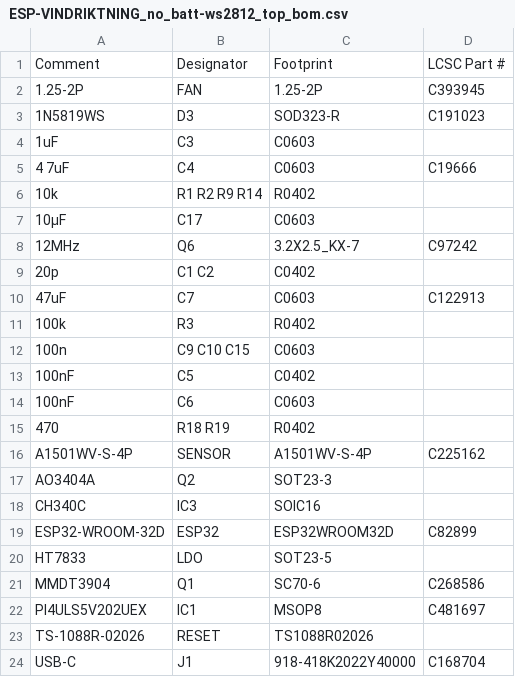
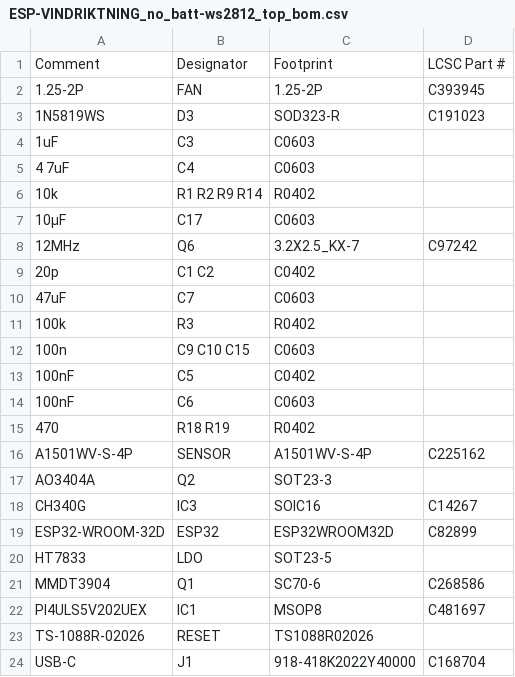
Before and after one commit to LaskaKit/ESP-Vindriktning, a CSV file: Production/ESP-VINDRIKTNING_no_batt-ws2812_top_bom.csv, drawn as a sheet.

```diff
--- a/Production/ESP-VINDRIKTNING_no_batt-ws2812_top_bom.csv
+++ b/Production/ESP-VINDRIKTNING_no_batt-ws2812_top_bom.csv
@@ -4,3 +4,3 @@ Comment,Designator,Footprint,LCSC Part #
 1uF,C3,C0603,
-4 7uF,C4,C0603,C19666
+4 7uF,C4,C0603,
 10k,R1 R2 R9 R14,R0402,
@@ -9,3 +9,3 @@ Comment,Designator,Footprint,LCSC Part #
 20p,C1 C2,C0402,
-47uF,C7,C0603,C122913
+47uF,C7,C0603,
 100k,R3,R0402,
@@ -17,3 +17,3 @@ A1501WV-S-4P,SENSOR,A1501WV-S-4P,C225162
 AO3404A,Q2,SOT23-3,
-CH340C,IC3,SOIC16,
+CH340G,IC3,SOIC16,C14267
 ESP32-WROOM-32D,ESP32,ESP32WROOM32D,C82899
```
Also changed, not shown: Production/ESP-VINDRIKTNING_no_batt-ws2812_bottom_cpl.csv, Production/ESP-VINDRIKTNING_no_batt-ws2812_top_cpl.csv, 1 other file.
